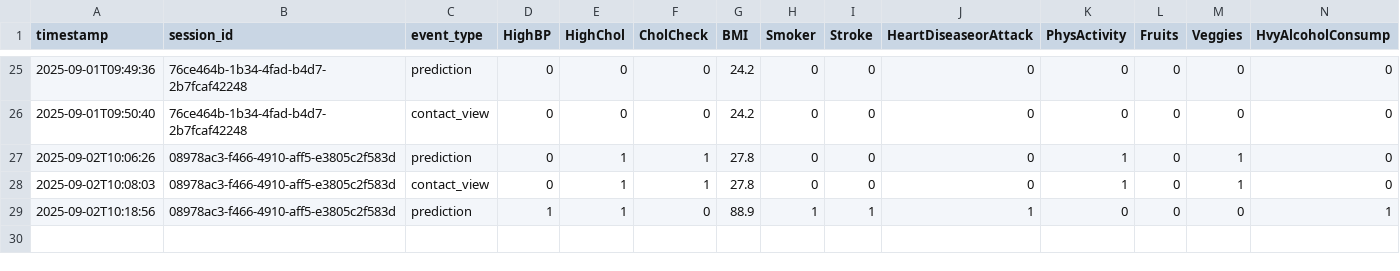
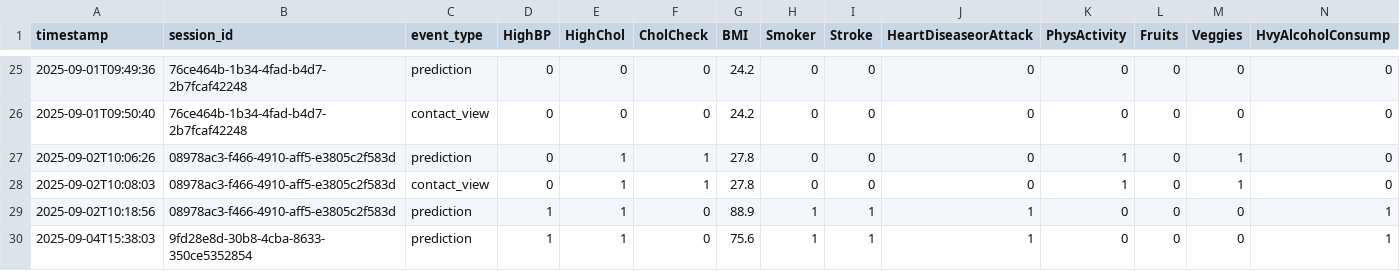
Before and after one commit to KirollosSeif/Diabete, a CSV file: data/prod_interactions_v1.csv, drawn as a sheet; only a part is shown, gaps mark what is left out; rows hold the shown columns only; the diff names each change by its address in the sheet, - before the commit and + after, or states it on an @@ line.

Commit message:
Auto-update data\prod_interactions_v1.csv — 2025-09-04T15:38:03

```diff
--- a/data/prod_interactions_v1.csv
+++ b/data/prod_interactions_v1.csv
+row 30: 2025-09-04T15:38:03 | 9fd28e8d-30b8-4cba-8633-350ce5352854 | prediction | 1 | 1 | 0 | 75.6 | 1 | 1 | 1 | 0 | 0 | 0 | 1
```
